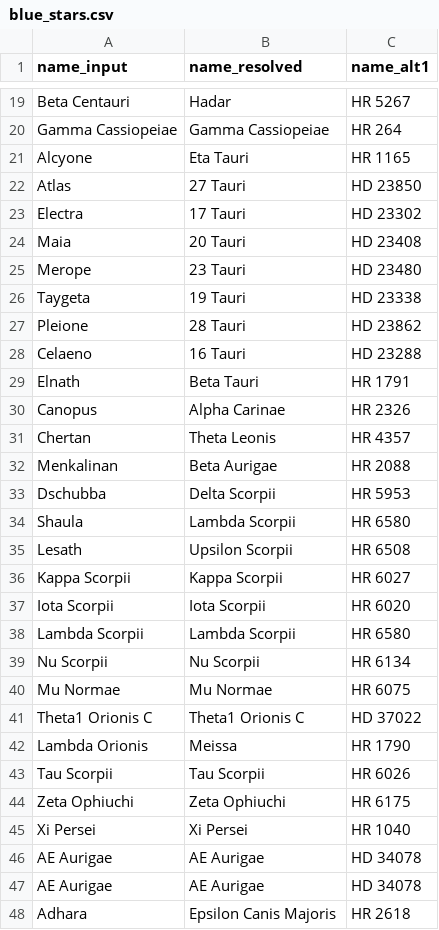
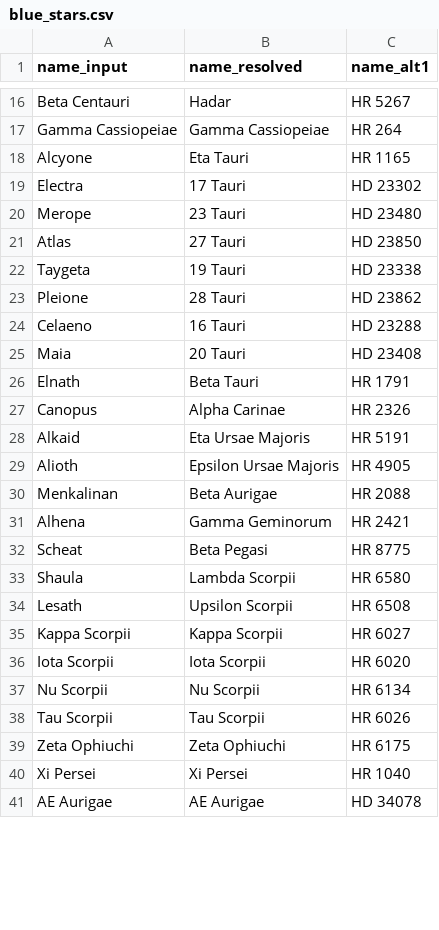
Before and after one commit to Berserk308/Blue-Stars, a CSV file: blue_stars.csv, drawn as a sheet; only a part is shown, gaps mark what is left out; the diff covers the shown part only.

```diff
--- a/blue_stars.csv
+++ b/blue_stars.csv
@@ -21,6 +18,5 @@ Gamma Cassiopeiae,Gamma Cassiopeiae,HR 264
 Alcyone,Eta Tauri,HR 1165
+Electra,17 Tauri,HD 23302
+Merope,23 Tauri,HD 23480
 Atlas,27 Tauri,HD 23850
-Electra,17 Tauri,HD 23302
-Maia,20 Tauri,HD 23408
-Merope,23 Tauri,HD 23480
 Taygeta,19 Tauri,HD 23338
@@ -28,7 +24,10 @@ Pleione,28 Tauri,HD 23862
 Celaeno,16 Tauri,HD 23288
+Maia,20 Tauri,HD 23408
 Elnath,Beta Tauri,HR 1791
 Canopus,Alpha Carinae,HR 2326
-Chertan,Theta Leonis,HR 4357
+Alkaid,Eta Ursae Majoris,HR 5191
+Alioth,Epsilon Ursae Majoris,HR 4905
 Menkalinan,Beta Aurigae,HR 2088
-Dschubba,Delta Scorpii,HR 5953
+Alhena,Gamma Geminorum,HR 2421
+Scheat,Beta Pegasi,HR 8775
 Shaula,Lambda Scorpii,HR 6580
@@ -37,7 +36,3 @@ Kappa Scorpii,Kappa Scorpii,HR 6027
 Iota Scorpii,Iota Scorpii,HR 6020
-Lambda Scorpii,Lambda Scorpii,HR 6580
 Nu Scorpii,Nu Scorpii,HR 6134
-Mu Normae,Mu Normae,HR 6075
-Theta1 Orionis C,Theta1 Orionis C,HD 37022
-Lambda Orionis,Meissa,HR 1790
 Tau Scorpii,Tau Scorpii,HR 6026
@@ -46,3 +41 @@ Xi Persei,Xi Persei,HR 1040
 AE Aurigae,AE Aurigae,HD 34078
-AE Aurigae,AE Aurigae,HD 34078
-Adhara,Epsilon Canis Majoris,HR 2618
```
Also changed, not shown: 30 added rows, 6 removed rows and 4 moved rows elsewhere in this file, blue_stars_results.csv, 2 other files.
